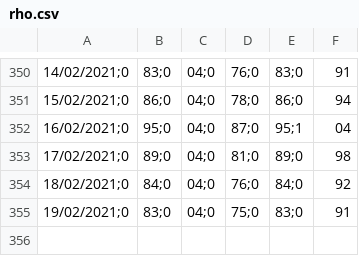
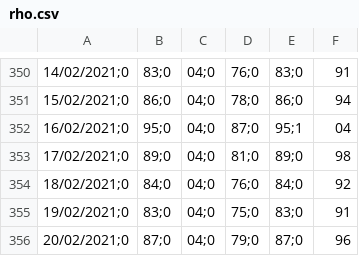
Before and after one commit to icane/covid19-rho, a CSV file: rho.csv, drawn as a sheet; only a part is shown, gaps mark what is left out; the diff names each change by its address in the sheet, - before the commit and + after, or states it on an @@ line.

Commit message:
R0 actualizado a 26/02/2021

```diff
--- a/rho.csv
+++ b/rho.csv
+row 356: 20/02/2021;0 | 87;0 | 04;0 | 79;0 | 87;0 | 96
```
